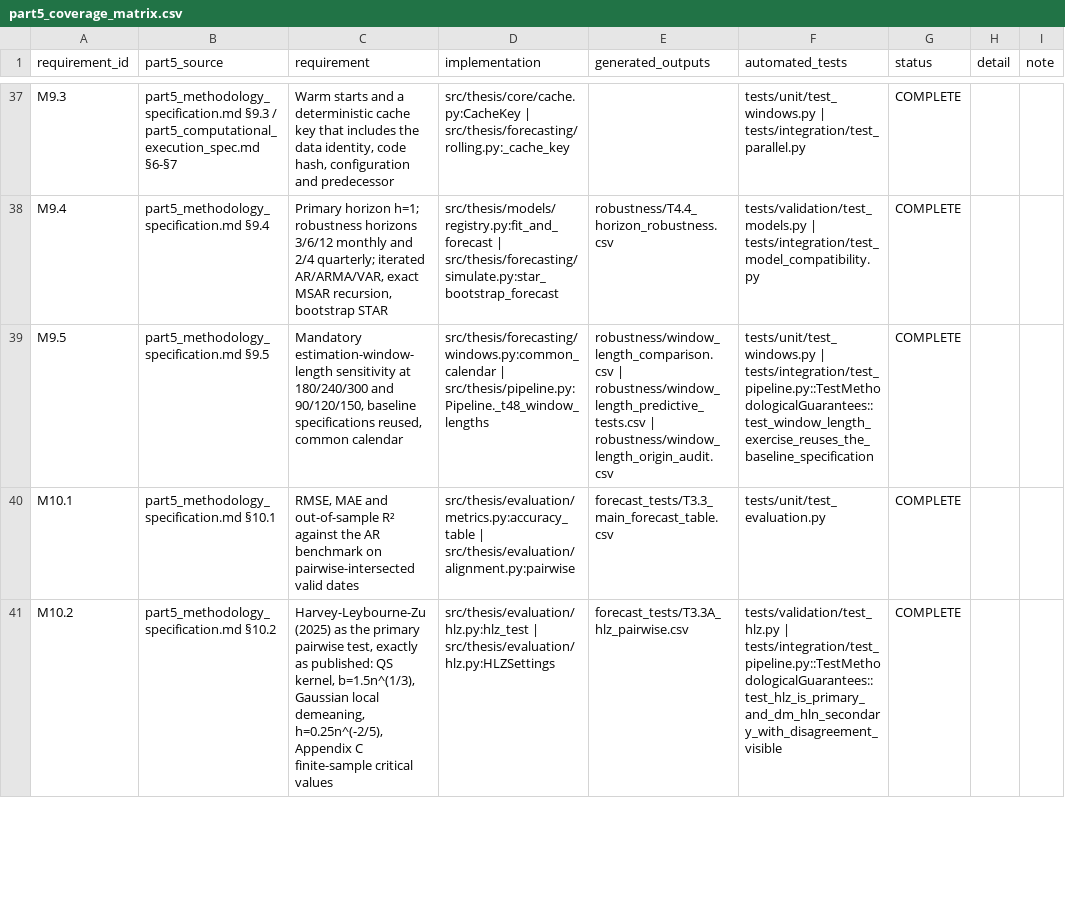
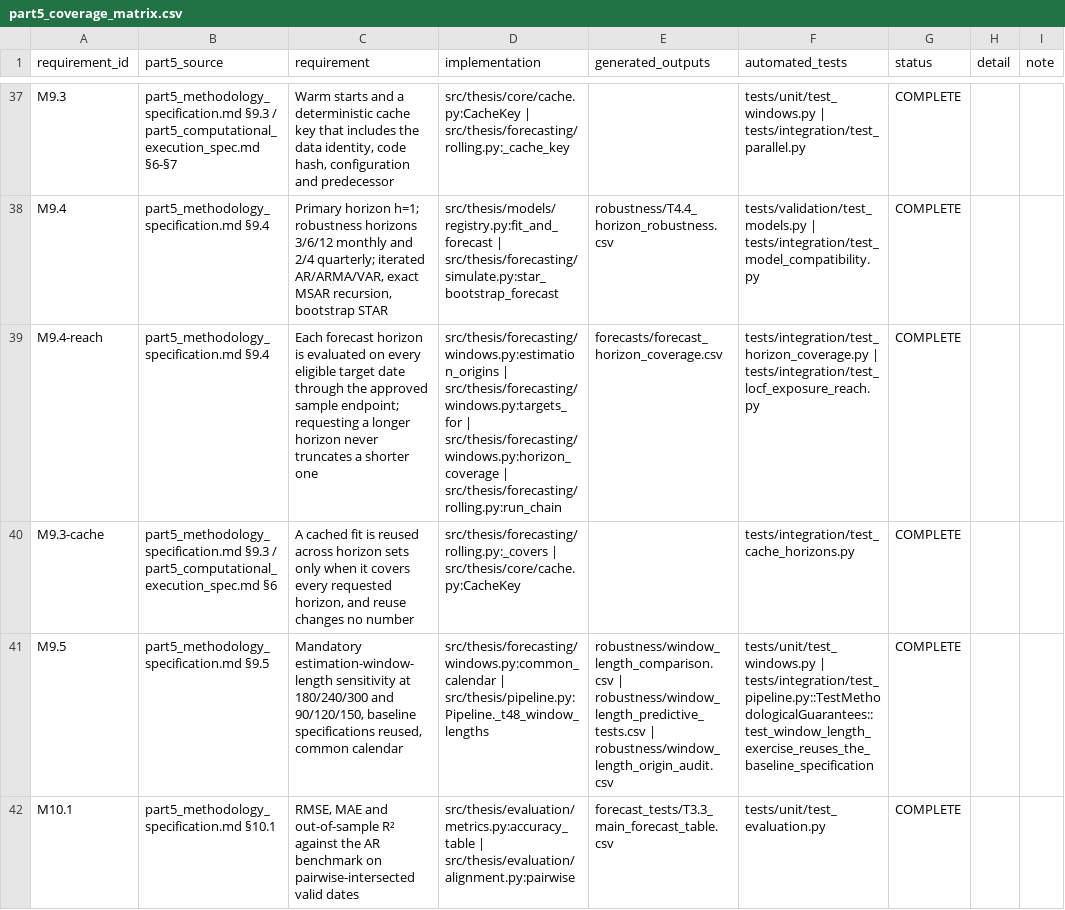
Before and after one commit to charlijomedia-dotcom/academia7, a CSV file: my-thesis/notes/claude/part5_coverage_matrix.csv, drawn as a sheet; only a part is shown, gaps mark what is left out; the shorter side is filled out with more unchanged rows.

```diff
--- a/my-thesis/notes/claude/part5_coverage_matrix.csv
+++ b/my-thesis/notes/claude/part5_coverage_matrix.csv
@@ -38,2 +38,4 @@ M9.3,part5_methodology_specification.md §9.3 / part5_computational_execution_sp
 M9.4,part5_methodology_specification.md §9.4,"Primary horizon h=1; robustness horizons 3/6/12 monthly and 2/4 quarterly; iterated AR/ARMA/VAR, exact MSAR recursion, bootstrap STAR",src/thesis/models/registry.py:fit_and_forecast | src/thesis/forecasting/simulate.py:star_bootstrap_forecast,robustness/T4.4_horizon_robustness.csv,tests/validation/test_models.py | tests/integration/test_model_compatibility.py,COMPLETE,,
+M9.4-reach,part5_methodology_specification.md §9.4,Each forecast horizon is evaluated on every eligible target date through the approved sample endpoint; requesting a longer horizon never truncates a shorter one,src/thesis/forecasting/windows.py:estimation_origins | src/thesis/forecasting/windows.py:targets_for | src/thesis/forecasting/windows.py:horizon_coverage | src/thesis/forecasting/rolling.py:run_chain,forecasts/forecast_horizon_coverage.csv,tests/integration/test_horizon_coverage.py | tests/integration/test_locf_exposure_reach.py,COMPLETE,,
+M9.3-cache,part5_methodology_specification.md §9.3 / part5_computational_execution_spec.md §6,"A cached fit is reused across horizon sets only when it covers every requested horizon, and reuse changes no number",src/thesis/forecasting/rolling.py:_covers | src/thesis/core/cache.py:CacheKey,,tests/integration/test_cache_horizons.py,COMPLETE,,
 M9.5,part5_methodology_specification.md §9.5,"Mandatory estimation-window-length sensitivity at 180/240/300 and 90/120/150, baseline specifications reused, common calendar",src/thesis/forecasting/windows.py:common_calendar | src/thesis/pipeline.py:Pipeline._t48_window_lengths,robustness/window_length_comparison.csv | robustness/window_length_predictive_tests.csv | robustness/window_length_origin_audit.csv,tests/unit/test_windows.py | tests/integration/test_pipeline.py::TestMethodologicalGuarantees::test_window_length_exercise_reuses_the_baseline_specification,COMPLETE,,
```
Also changed, not shown: 2 other files.
